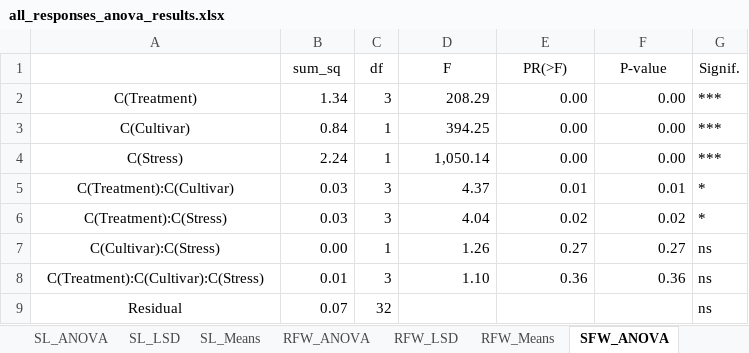
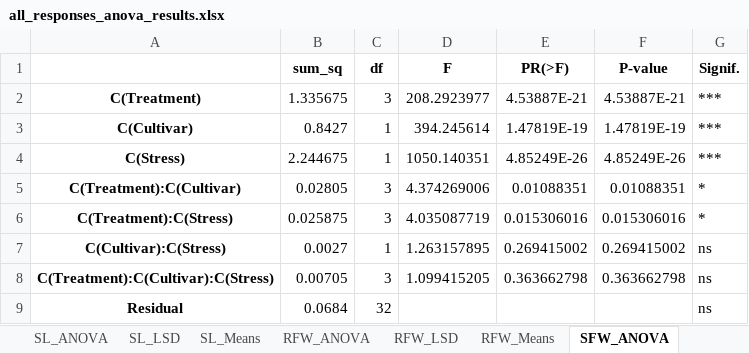
Before and after one commit to MuhammadRehanKhalid/Data_Science_AI, an Excel workbook: ANOVA_Stat/all_responses_anova_results.xlsx, sheet SFW_ANOVA, drawn as a sheet; values as stored, in another font and other column widths than the file's, no borders; the diff names each change by its address in the sheet, - before the commit and + after, or states it on an @@ line.

```diff
--- a/ANOVA_Stat/all_responses_anova_results.xlsx (sheet SFW_ANOVA)
+++ b/ANOVA_Stat/all_responses_anova_results.xlsx (sheet SFW_ANOVA)
-B1:G1 bold: off
+B1:G1 bold: on
-A2:A9 bold: off
+A2:A9 bold: on
-B2 (sum_sq): 1.34
+B2 (sum_sq): 1.335675
-D2 (F): 208.29
+D2 (F): 208.2923977
-E2 (PR(>F)): 0.00
+E2 (PR(>F)): 4.53887E-21
-F2 (P-value): 0.00
+F2 (P-value): 4.53887E-21
-B3 (sum_sq): 0.84
+B3 (sum_sq): 0.8427
-D3 (F): 394.25
+D3 (F): 394.245614
-E3 (PR(>F)): 0.00
+E3 (PR(>F)): 1.47819E-19
-F3 (P-value): 0.00
+F3 (P-value): 1.47819E-19
-B4 (sum_sq): 2.24
+B4 (sum_sq): 2.244675
-D4 (F): 1,050.14
+D4 (F): 1050.140351
-E4 (PR(>F)): 0.00
+E4 (PR(>F)): 4.85249E-26
-F4 (P-value): 0.00
+F4 (P-value): 4.85249E-26
-B5 (sum_sq): 0.03
+B5 (sum_sq): 0.02805
-D5 (F): 4.37
+D5 (F): 4.374269006
-E5 (PR(>F)): 0.01
+E5 (PR(>F)): 0.01088351
-F5 (P-value): 0.01
+F5 (P-value): 0.01088351
-B6 (sum_sq): 0.03
+B6 (sum_sq): 0.025875
-D6 (F): 4.04
+D6 (F): 4.035087719
-E6 (PR(>F)): 0.02
+E6 (PR(>F)): 0.015306016
-F6 (P-value): 0.02
+F6 (P-value): 0.015306016
-B7 (sum_sq): 0.00
+B7 (sum_sq): 0.0027
-D7 (F): 1.26
+D7 (F): 1.263157895
-E7 (PR(>F)): 0.27
+E7 (PR(>F)): 0.269415002
-F7 (P-value): 0.27
+F7 (P-value): 0.269415002
-B8 (sum_sq): 0.01
+B8 (sum_sq): 0.00705
-D8 (F): 1.10
+D8 (F): 1.099415205
-E8 (PR(>F)): 0.36
+E8 (PR(>F)): 0.363662798
-F8 (P-value): 0.36
+F8 (P-value): 0.363662798
-B9 (sum_sq): 0.07
+B9 (sum_sq): 0.0684
```
Also changed, not shown: sheet Chl_a_ANOVA, sheet SDW_ANOVA, sheet Chl_b_ANOVA, sheet TC_content_ANOVA, sheet RFW_ANOVA, sheet RDW_ANOVA, 26 more sheets, other sheet tabs, 8 other files.
